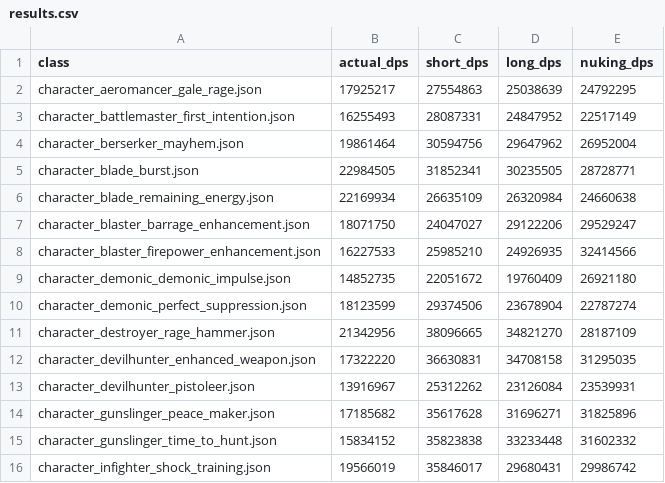
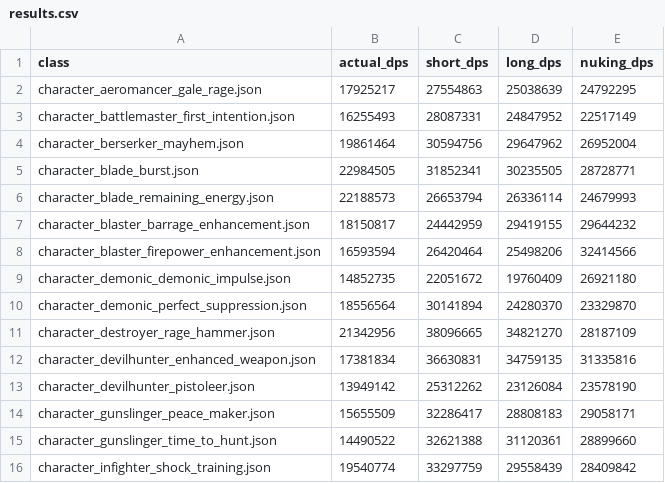
Before and after one commit to L1nked2/LostarkDPM, a CSV file: results.csv, drawn as a sheet; only a part is shown; the diff covers the shown part only.

```diff
--- a/results.csv
+++ b/results.csv
@@ -5,12 +5,12 @@ character_berserker_mayhem.json,19861464,30594756,29647962,26952004
 character_blade_burst.json,22984505,31852341,30235505,28728771
-character_blade_remaining_energy.json,22169934,26635109,26320984,24660638
-character_blaster_barrage_enhancement.json,18071750,24047027,29122206,29529247
-character_blaster_firepower_enhancement.json,16227533,25985210,24926935,32414566
+character_blade_remaining_energy.json,22188573,26653794,26336114,24679993
+character_blaster_barrage_enhancement.json,18150817,24442959,29419155,29644232
+character_blaster_firepower_enhancement.json,16593594,26420464,25498206,32414566
 character_demonic_demonic_impulse.json,14852735,22051672,19760409,26921180
-character_demonic_perfect_suppression.json,18123599,29374506,23678904,22787274
+character_demonic_perfect_suppression.json,18556564,30141894,24280370,23329870
 character_destroyer_rage_hammer.json,21342956,38096665,34821270,28187109
-character_devilhunter_enhanced_weapon.json,17322220,36630831,34708158,31295035
-character_devilhunter_pistoleer.json,13916967,25312262,23126084,23539931
-character_gunslinger_peace_maker.json,17185682,35617628,31696271,31825896
-character_gunslinger_time_to_hunt.json,15834152,35823838,33233448,31602332
-character_infighter_shock_training.json,19566019,35846017,29680431,29986742
+character_devilhunter_enhanced_weapon.json,17381834,36630831,34759135,31335816
+character_devilhunter_pistoleer.json,13949142,25312262,23126084,23578190
+character_gunslinger_peace_maker.json,15655509,32286417,28808183,29058171
+character_gunslinger_time_to_hunt.json,14490522,32621388,31120361,28899660
+character_infighter_shock_training.json,19540774,33297759,29558439,28409842
```
Also changed, not shown: 1 added row and 27 edited cells elsewhere in this file, 8 other files.
